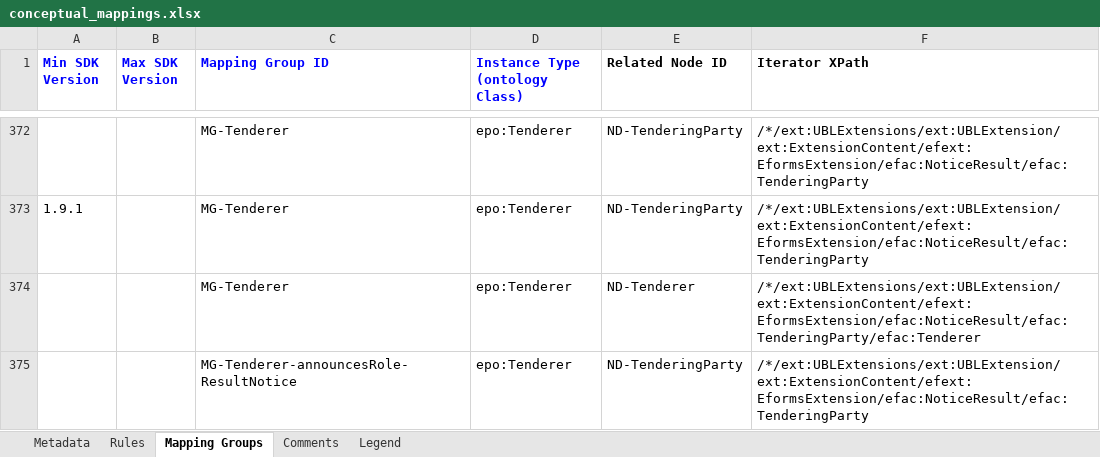
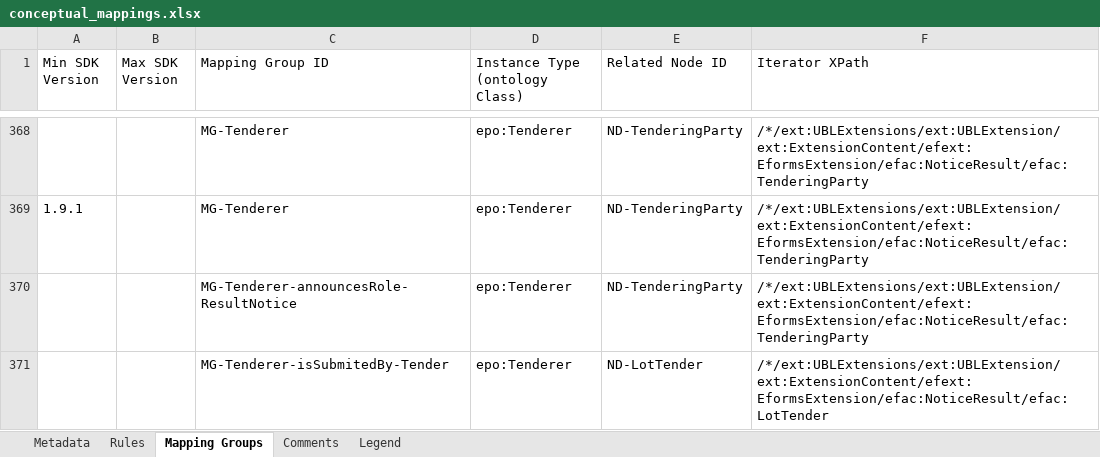
Before and after one commit to meaningfy-ws/eforms-mapping-artefacts, an Excel workbook: mappings/package_can_v1.9/transformation/conceptual_mappings.xlsx, sheet Mapping Groups, drawn as a sheet; only a part is shown, gaps mark what is left out; the shorter side is filled out with more unchanged rows; values as stored, in another font and other column widths than the file's, no borders; charts and pictures not drawn; removed rows and columns are numbered as before the commit, all else as after; the diff covers the shown part only; the diff names each change by its address in the sheet, - before the commit and + after, or states it on an @@ line.

```diff
--- a/mappings/package_can_v1.9/transformation/conceptual_mappings.xlsx (sheet Mapping Groups)
+++ b/mappings/package_can_v1.9/transformation/conceptual_mappings.xlsx (sheet Mapping Groups)
-A1:F1 bold: on
+A1:F1 bold: off
-A1:D1 text colour: #0000FF
+A1:D1 text colour: black
-row 374:  |  | MG-Tenderer | epo:Tenderer | ND-Tenderer | /*/ext:UBLExtensions/ext:UBLExtension/ext:ExtensionContent/efext:EformsExtension/efac:NoticeResult/efac:TenderingParty/efac:Tenderer
```
Also changed, not shown: 1 added row, 6 removed rows and 1 edited cell elsewhere in this sheet, sheet Rules, mappings/package_can_v1.3/transformation/conceptual_mappings.xlsx, 6 other files.
